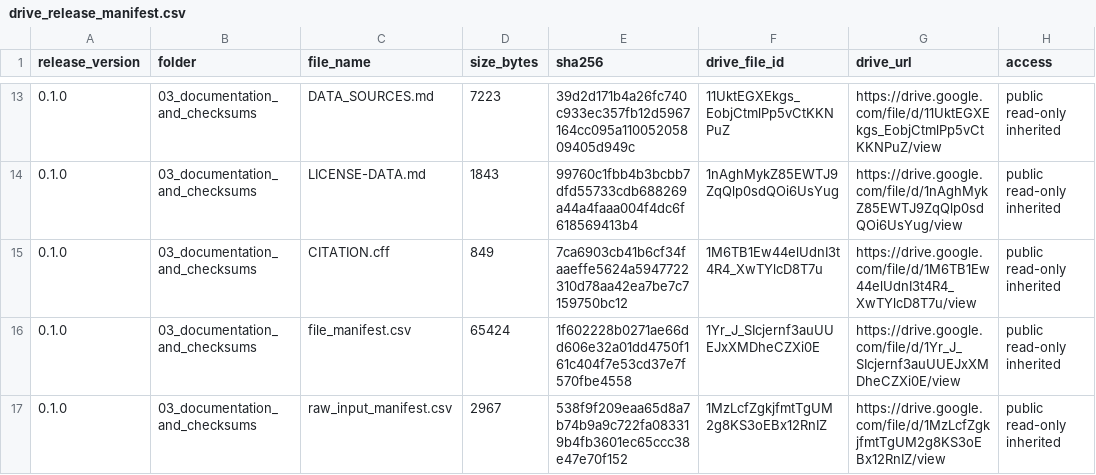
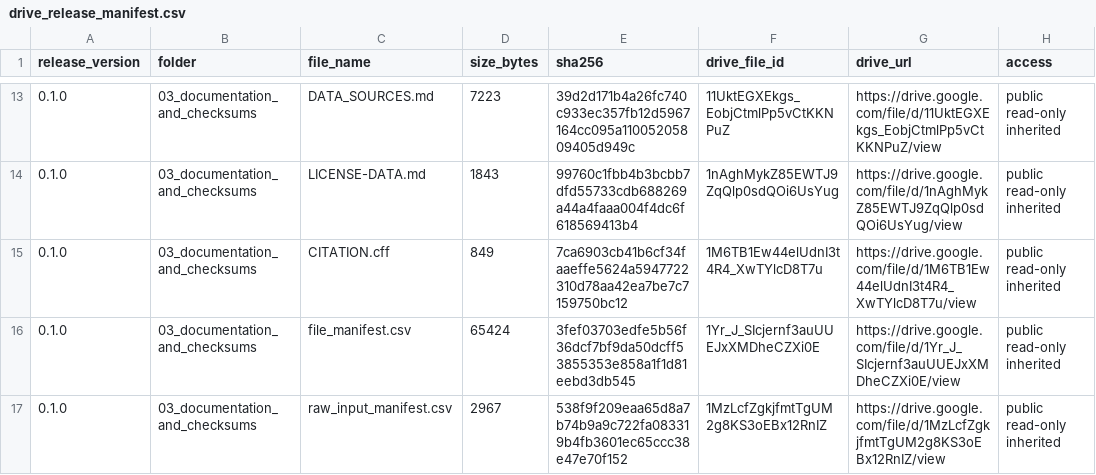
Before and after one commit to ZolaYin/western-us-postfire-resilience, a CSV file: provenance/drive_release_manifest.csv, drawn as a sheet; only a part is shown, gaps mark what is left out; the diff names each change by its address in the sheet, - before the commit and + after, or states it on an @@ line.

```diff
--- a/provenance/drive_release_manifest.csv
+++ b/provenance/drive_release_manifest.csv
-E16 (sha256): 1f602228b0271ae66dd606e32a01dd4750f161c404f7e53cd37e7f570fbe4558
+E16 (sha256): 3fef03703edfe5b56f36dcf7bf9da50dcff53855353e858a1f1d81eebd3db545
```
Also changed, not shown: provenance/file_manifest.csv, 1 other file.
